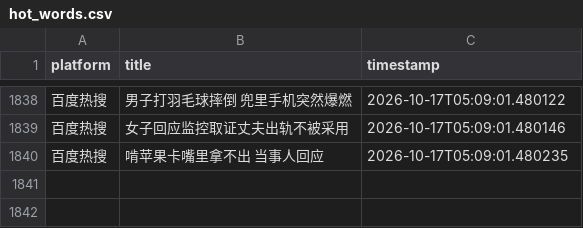
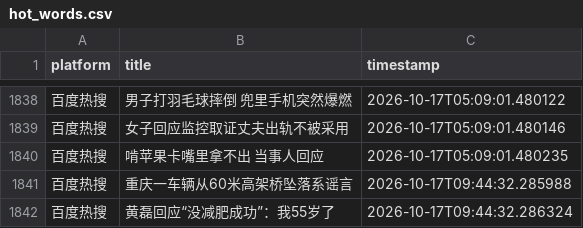
Before and after one commit to Bella030611/waitan-monitor, a CSV file: hot_words.csv, drawn as a sheet; only a part is shown, gaps mark what is left out; the diff names each change by its address in the sheet, - before the commit and + after, or states it on an @@ line.

```diff
--- a/hot_words.csv
+++ b/hot_words.csv
+row 1841: 百度热搜 | 重庆一车辆从60米高架桥坠落系谣言 | 2026-10-17T09:44:32.285988
+row 1842: 百度热搜 | 黄磊回应“没减肥成功”：我55岁了 | 2026-10-17T09:44:32.286324
```
